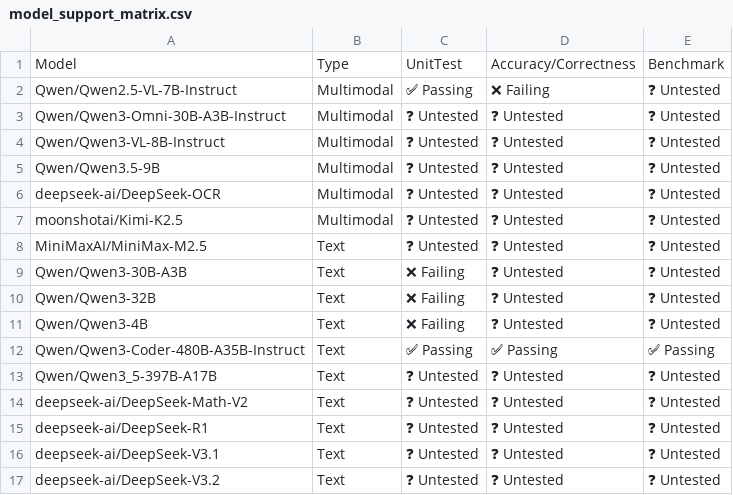
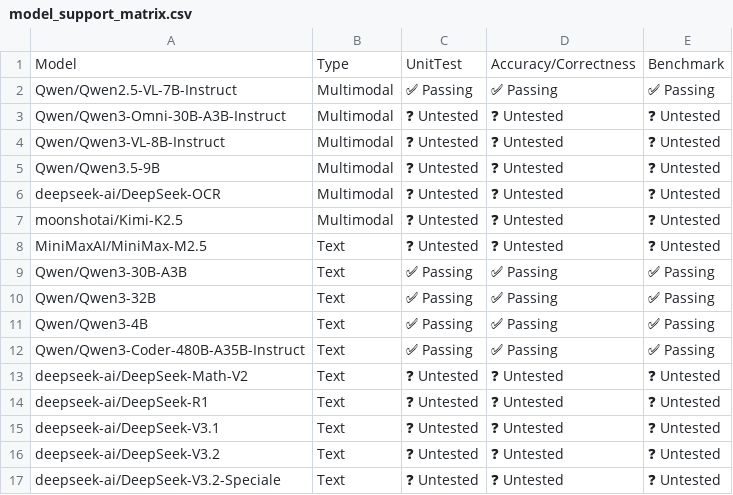
Before and after one commit to j-luwierski/vllm-tpu-inference-qwen4exp-mtp, a CSV file: tpu-interface/support_matrices/release/v7x/flax_nnx/model_support_matrix.csv, drawn as a sheet; only a part is shown; the shorter side is filled out with more unchanged rows.

```diff
--- a/tpu-interface/support_matrices/release/v7x/flax_nnx/model_support_matrix.csv
+++ b/tpu-interface/support_matrices/release/v7x/flax_nnx/model_support_matrix.csv
@@ -1,3 +1,3 @@
 Model,Type,UnitTest,Accuracy/Correctness,Benchmark
-"Qwen/Qwen2.5-VL-7B-Instruct",Multimodal,✅ Passing,❌ Failing,❓ Untested
+"Qwen/Qwen2.5-VL-7B-Instruct",Multimodal,✅ Passing,✅ Passing,✅ Passing
 "Qwen/Qwen3-Omni-30B-A3B-Instruct",Multimodal,❓ Untested,❓ Untested,❓ Untested
@@ -8,7 +8,6 @@ Model,Type,UnitTest,Accuracy/Correctness,Benchmark
 "MiniMaxAI/MiniMax-M2.5",Text,❓ Untested,❓ Untested,❓ Untested
-"Qwen/Qwen3-30B-A3B",Text,❌ Failing,❓ Untested,❓ Untested
-"Qwen/Qwen3-32B",Text,❌ Failing,❓ Untested,❓ Untested
-"Qwen/Qwen3-4B",Text,❌ Failing,❓ Untested,❓ Untested
+"Qwen/Qwen3-30B-A3B",Text,✅ Passing,✅ Passing,✅ Passing
+"Qwen/Qwen3-32B",Text,✅ Passing,✅ Passing,✅ Passing
+"Qwen/Qwen3-4B",Text,✅ Passing,✅ Passing,✅ Passing
 "Qwen/Qwen3-Coder-480B-A35B-Instruct",Text,✅ Passing,✅ Passing,✅ Passing
-"Qwen/Qwen3_5-397B-A17B",Text,❓ Untested,❓ Untested,❓ Untested
 "deepseek-ai/DeepSeek-Math-V2",Text,❓ Untested,❓ Untested,❓ Untested
```
Also changed, not shown: tpu-interface/support_matrices/release/v6e/default/model_support_matrix.csv, tpu-interface/support_matrices/release/v6e/flax_nnx/model_support_matrix.csv, 22 other files.
